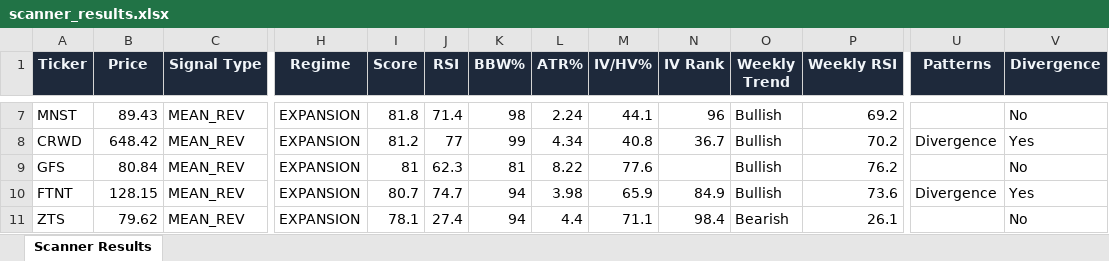
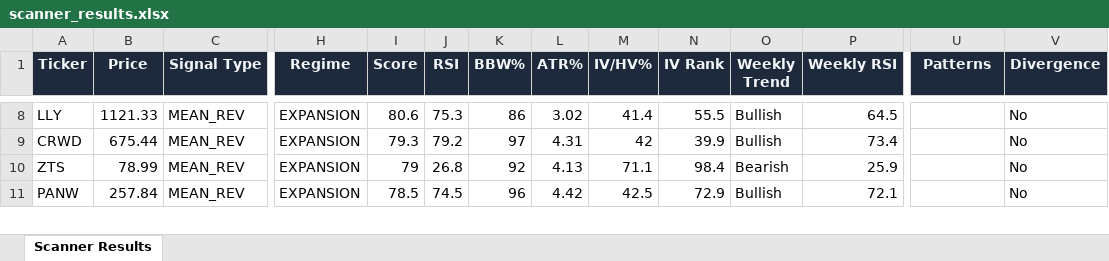
Before and after one commit to 6000rr4n/BM-screener, an Excel workbook: output/scanner_results.xlsx, sheet Scanner Results, drawn as a sheet; only a part is shown, gaps mark what is left out; values as stored, in another font and other column widths than the file's, no borders; removed rows and columns are numbered as before the commit, all else as after; rows hold the shown columns only; the diff covers the shown part only; the diff names each change by its address in the sheet, - before the commit and + after, or states it on an @@ line.

```diff
--- a/output/scanner_results.xlsx (sheet Scanner Results)
+++ b/output/scanner_results.xlsx (sheet Scanner Results)
-A8 (Ticker): MNST
+A8 (Ticker): LLY
-B8 (Price): 89.43
+B8 (Price): 1121.33
-I8 (Score): 81.8
+I8 (Score): 80.6
-J8 (RSI): 71.4
+J8 (RSI): 75.3
-K8 (BBW%): 98
+K8 (BBW%): 86
-L8 (ATR%): 2.24
+L8 (ATR%): 3.02
-M8 (IV/HV%): 44.1
+M8 (IV/HV%): 41.4
-N8 (IV Rank): 96
+N8 (IV Rank): 55.5
-P8 (Weekly RSI): 69.2
+P8 (Weekly RSI): 64.5
-B9 (Price): 648.42
+B9 (Price): 675.44
-I9 (Score): 81.2
+I9 (Score): 79.3
-J9 (RSI): 77
+J9 (RSI): 79.2
-K9 (BBW%): 99
+K9 (BBW%): 97
-L9 (ATR%): 4.34
+L9 (ATR%): 4.31
-M9 (IV/HV%): 40.8
+M9 (IV/HV%): 42
-N9 (IV Rank): 36.7
+N9 (IV Rank): 39.9
-P9 (Weekly RSI): 70.2
+P9 (Weekly RSI): 73.4
-U9 (Patterns): Divergence
+U9 (Patterns): (empty)
-V9 (Divergence): Yes
+V9 (Divergence): No
-row 9: GFS | 80.84 | MEAN_REV | EXPANSION | 81 | 62.3 | 81 | 8.22 | 77.6 |  | Bullish | 76.2 |  | No
-row 10: FTNT | 128.15 | MEAN_REV | EXPANSION | 80.7 | 74.7 | 94 | 3.98 | 65.9 | 84.9 | Bullish | 73.6 | Divergence | Yes
-B10 (Price): 79.62
+B10 (Price): 78.99
-I10 (Score): 78.1
+I10 (Score): 79
-J10 (RSI): 27.4
+J10 (RSI): 26.8
-K10 (BBW%): 94
+K10 (BBW%): 92
-L10 (ATR%): 4.4
+L10 (ATR%): 4.13
-P10 (Weekly RSI): 26.1
+P10 (Weekly RSI): 25.9
+row 11: PANW | 257.84 | MEAN_REV | EXPANSION | 78.5 | 74.5 | 96 | 4.42 | 42.5 | 72.9 | Bullish | 72.1 |  | No
```
Also changed, not shown: 9 added rows, 6 removed rows and 101 edited cells elsewhere in this sheet, 1 other file.
